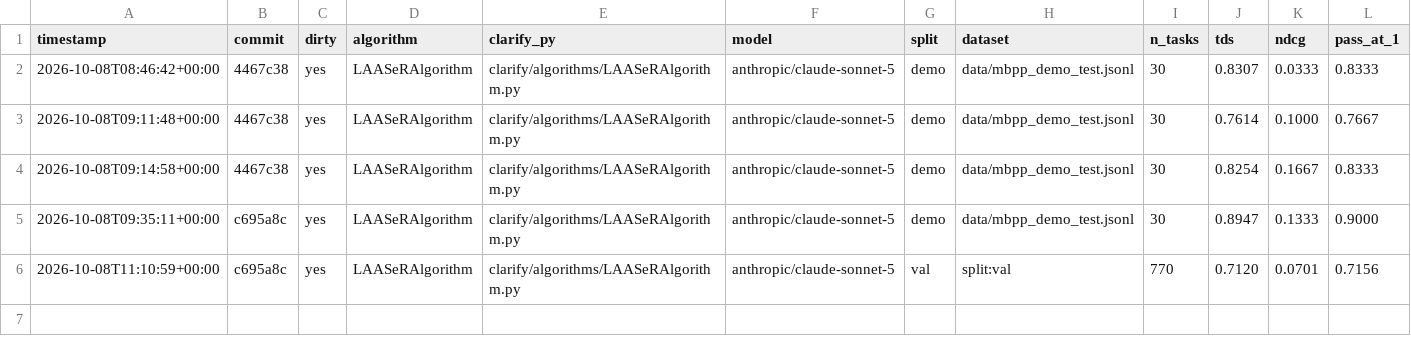
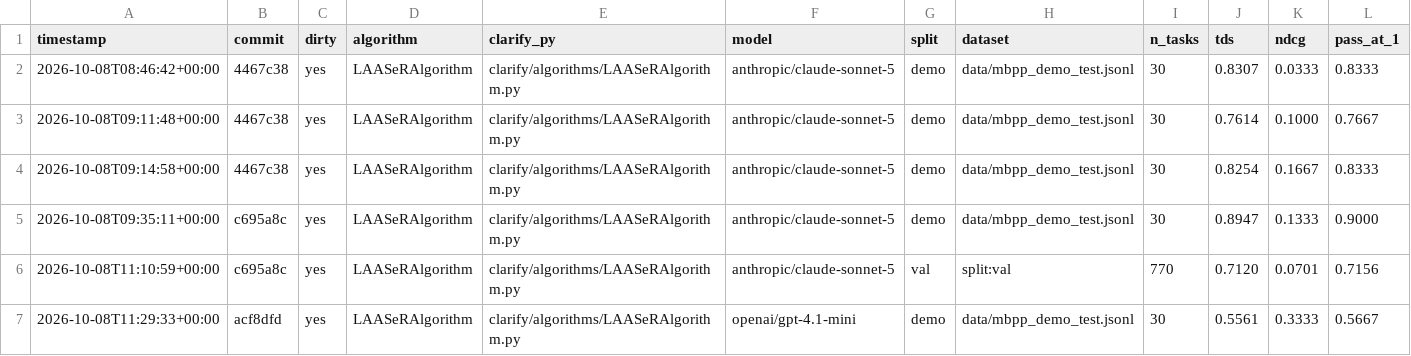
Before and after one commit to rdegiovanni/clarification-competition, a CSV file: results/history.csv, drawn as a sheet; only a part is shown; rows hold the shown columns only; the diff names each change by its address in the sheet, - before the commit and + after, or states it on an @@ line.

Commit message:
smoke test gpt mini

```diff
--- a/results/history.csv
+++ b/results/history.csv
+row 7: 2026-10-08T11:29:33+00:00 | acf8dfd | yes | LAASeRAlgorithm | clarify/algorithms/LAASeRAlgorithm.py | openai/gpt-4.1-mini | demo | data/mbpp_demo_test.jsonl | 30 | 0.5561 | 0.3333 | 0.5667
```
Also changed, not shown: 3 other files.
